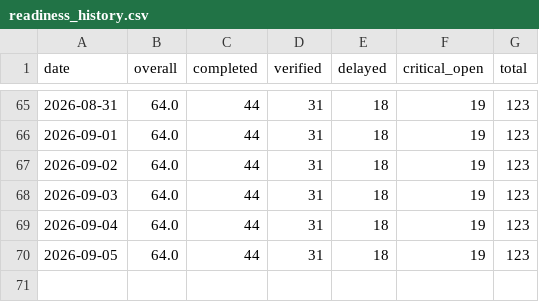
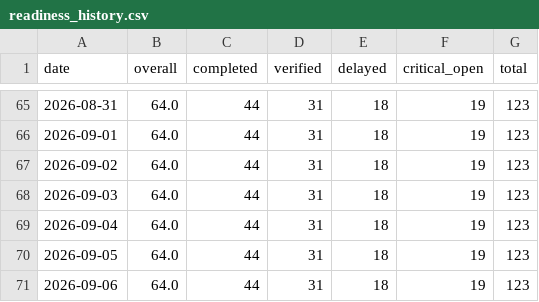
Before and after one commit to abdulla-a-b/nirapon-demo, a CSV file: readiness_history.csv, drawn as a sheet; only a part is shown, gaps mark what is left out.

```diff
--- a/readiness_history.csv
+++ b/readiness_history.csv
@@ -70 +70,2 @@ date,overall,completed,verified,delayed,critical_open,total
 2026-09-05,64.0,44,31,18,19,123
+2026-09-06,64.0,44,31,18,19,123
```
Also changed, not shown: 1 other file.
